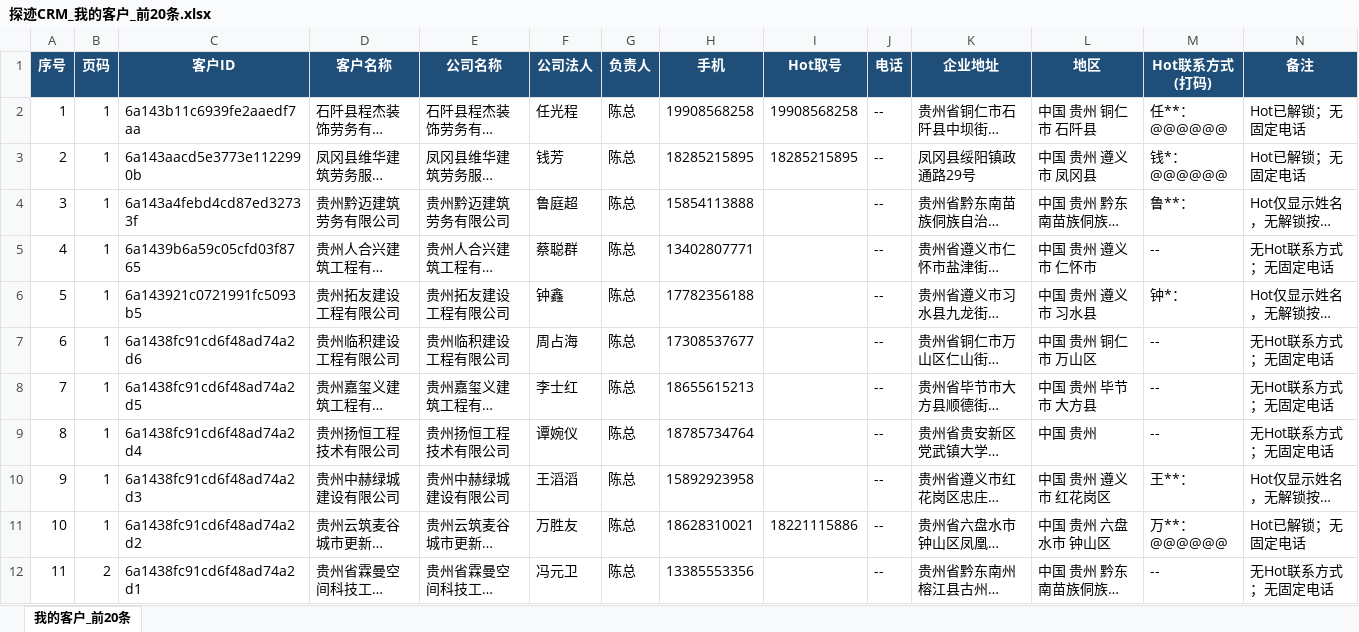
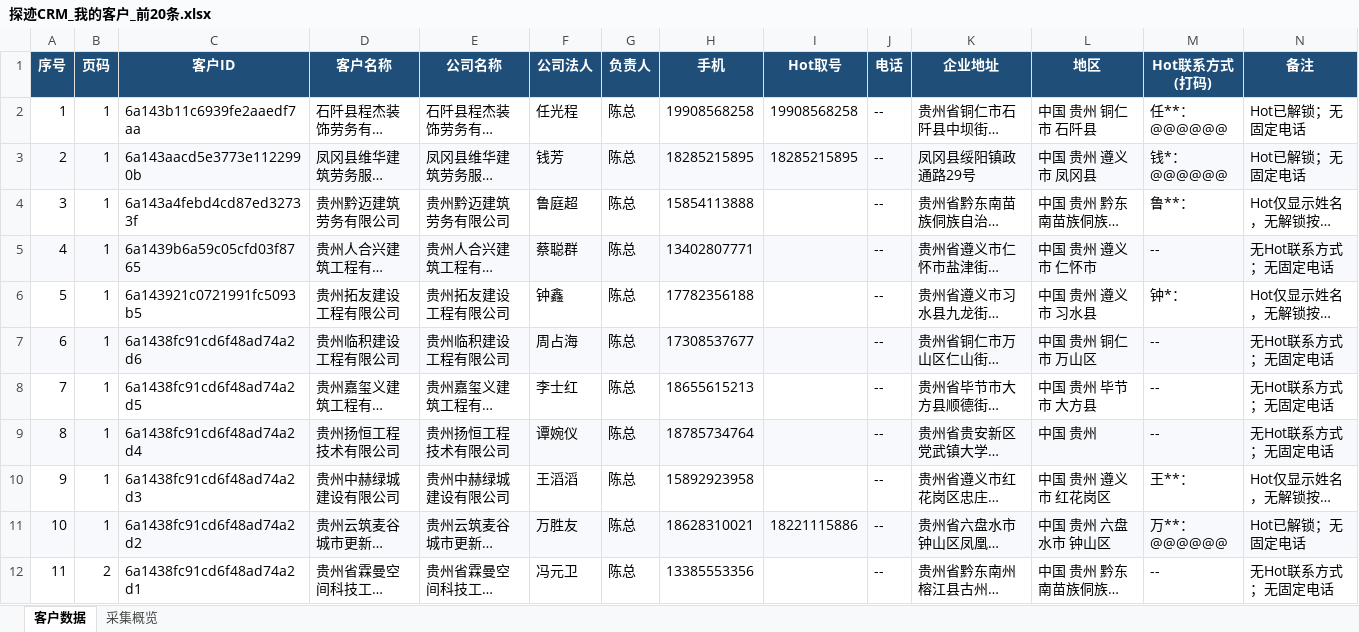
Before and after one commit to robliuzhanyang/customer, an Excel workbook: 探迹CRM_我的客户_前20条.xlsx, sheet 客户数据, drawn as a sheet; only a part is shown; long unchanged cells end in …; values as stored, in another font and other column widths than the file's, no borders; charts and pictures not drawn; the diff covers the shown part only; the diff names each change by its address in the sheet, - before the commit and + after, or states it on an @@ line.

Commit message:
feat: 探迹CRM客户数据采集
Co-authored-by: traeagent <traeagent@users.noreply.github.com>

```diff
--- a/探迹CRM_我的客户_前20条.xlsx (sheet 客户数据)
+++ b/探迹CRM_我的客户_前20条.xlsx (sheet 客户数据)
-sheet tab: 我的客户_前20条
+sheet tab: 客户数据
+sheet tab: 采集概览
-A3:N3 fill: none
+A3:N3 fill: #F7F9FC
-A5:N5 fill: none
+A5:N5 fill: #F7F9FC
-A7:N7 fill: none
+A7:N7 fill: #F7F9FC
-A9:N9 fill: none
+A9:N9 fill: #F7F9FC
-A11:N11 fill: none
+A11:N11 fill: #F7F9FC
```
Also changed, not shown: cell formats elsewhere in this sheet, charts or pictures, 1 other file.
